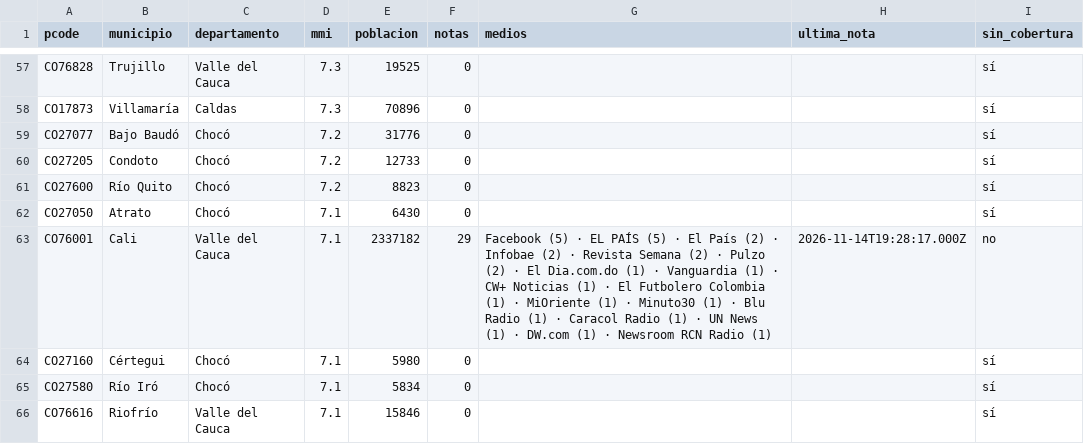
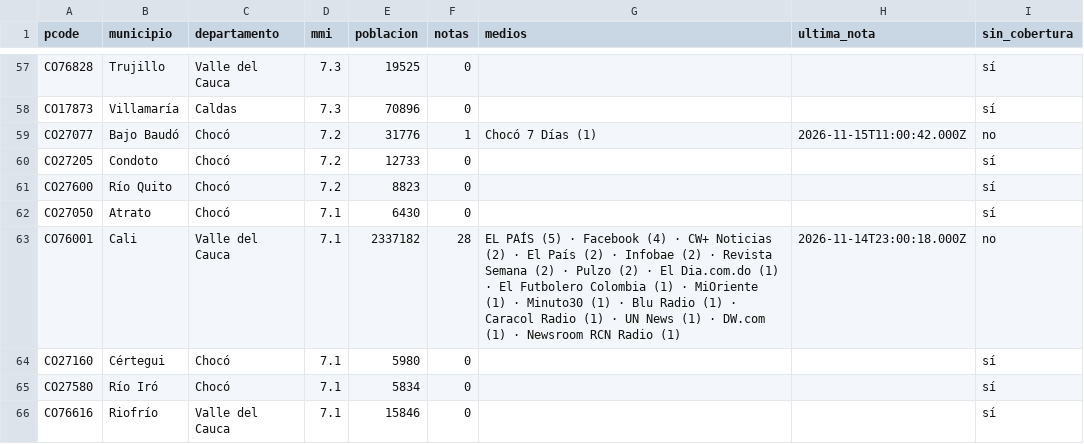
Before and after one commit to YesidAlmanzaGamba/report_cali, a CSV file: data/export/cobertura-por-municipio.csv, drawn as a sheet; only a part is shown, gaps mark what is left out; the diff covers the shown part only.

```diff
--- a/data/export/cobertura-por-municipio.csv
+++ b/data/export/cobertura-por-municipio.csv
@@ -58,3 +58,3 @@ CO76828,Trujillo,Valle del Cauca,7.3,19525,0,,,sí
 CO17873,Villamaría,Caldas,7.3,70896,0,,,sí
-CO27077,Bajo Baudó,Chocó,7.2,31776,0,,,sí
+CO27077,Bajo Baudó,Chocó,7.2,31776,1,Chocó 7 Días (1),2026-11-15T11:00:42.000Z,no
 CO27205,Condoto,Chocó,7.2,12733,0,,,sí
@@ -62,3 +62,3 @@ CO27600,Río Quito,Chocó,7.2,8823,0,,,sí
 CO27050,Atrato,Chocó,7.1,6430,0,,,sí
-CO76001,Cali,Valle del Cauca,7.1,2337182,29,Facebook (5) · EL PAÍS (5) · El País (2) · Infobae (2) · Revista Semana (2) · Pulzo (2) · El Dia.com.do (1) · Vanguardia (1) · CW+ Noticias (1) · El Futbolero Colombia (1) · MiOriente (1) · Minuto30 (1) · Blu Radio (1) · Caracol Radio (1) · UN News (1) · DW.com (1) · Newsroom RCN Radio (1),2026-11-14T19:28:17.000Z,no
+CO76001,Cali,Valle del Cauca,7.1,2337182,28,EL PAÍS (5) · Facebook (4) · CW+ Noticias (2) · El País (2) · Infobae (2) · Revista Semana (2) · Pulzo (2) · El Dia.com.do (1) · El Futbolero Colombia (1) · MiOriente (1) · Minuto30 (1) · Blu Radio (1) · Caracol Radio (1) · UN News (1) · DW.com (1) · Newsroom RCN Radio (1),2026-11-14T23:00:18.000Z,no
 CO27160,Cértegui,Chocó,7.1,5980,0,,,sí
```
Also changed, not shown: 1 removed row and 16 edited cells elsewhere in this file, 4 other files.
